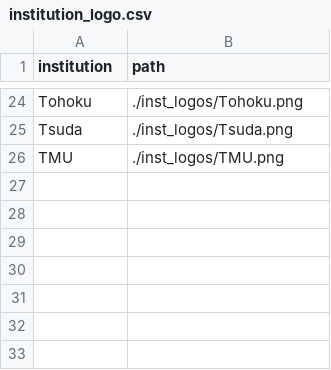
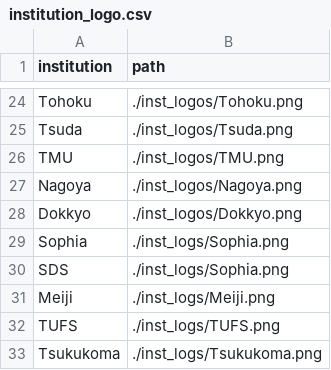
Before and after one commit to inohan/tab-slides, a CSV file: institution_logo.csv, drawn as a sheet; only a part is shown, gaps mark what is left out; the diff names each change by its address in the sheet, - before the commit and + after, or states it on an @@ line.

```diff
--- a/institution_logo.csv
+++ b/institution_logo.csv
+row 27: Nagoya | ./inst_logos/Nagoya.png
+row 28: Dokkyo | ./inst_logos/Dokkyo.png
+row 29: Sophia | ./inst_logs/Sophia.png
+row 30: SDS | ./inst_logs/Sophia.png
+row 31: Meiji | ./inst_logs/Meiji.png
+row 32: TUFS | ./inst_logs/TUFS.png
+row 33: Tsukukoma | ./inst_logs/Tsukukoma.png
```
Also changed, not shown: 4 other files.
